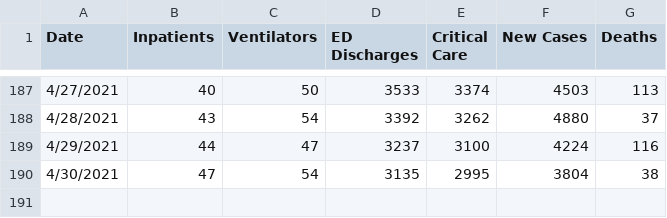
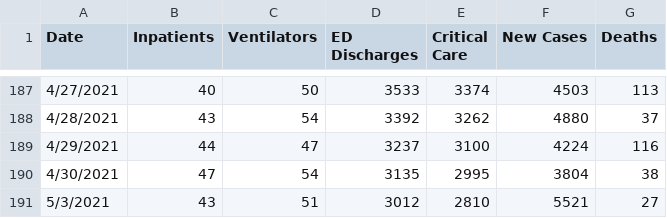
Before and after one commit to damaneice/covid-19, a CSV file: src/data/COVID-19-hospitalizations.csv, drawn as a sheet; only a part is shown, gaps mark what is left out.

```diff
--- a/src/data/COVID-19-hospitalizations.csv
+++ b/src/data/COVID-19-hospitalizations.csv
@@ -190 +190,2 @@ Date,Inpatients,Ventilators,ED Discharges,Critical Care,New Cases,Deaths
 4/30/2021,47,54,3135,2995,3804,38
+5/3/2021,43,51,3012,2810,5521,27
```
Also changed, not shown: src/data/state-cases-by-date.csv, 1 other file.
